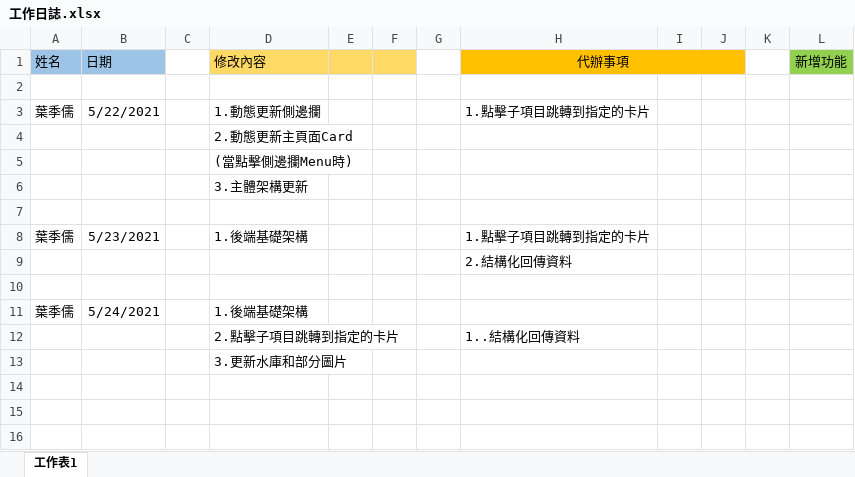
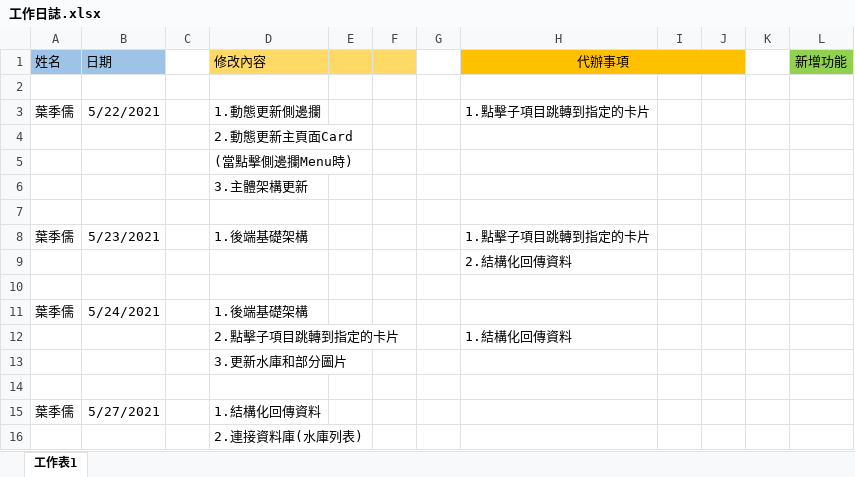
Before and after one commit to samwang1228/final-project-database, an Excel workbook: 工作日誌.xlsx, sheet 工作表1, drawn as a sheet; values as stored, in another font and other column widths than the file's, no borders; the diff names each change by its address in the sheet, - before the commit and + after, or states it on an @@ line.

```diff
--- a/工作日誌.xlsx (sheet 工作表1)
+++ b/工作日誌.xlsx (sheet 工作表1)
-H12 (代辦事項): 1..結構化回傳資料
+H12 (代辦事項): 1.結構化回傳資料
+row 14: (empty)
+row 15: 葉季儒 | 5/27/2021 |  | 1.結構化回傳資料
+row 16:  |  |  | 2.連接資料庫(水庫列表)
```
Also changed, not shown: 10 other files.
